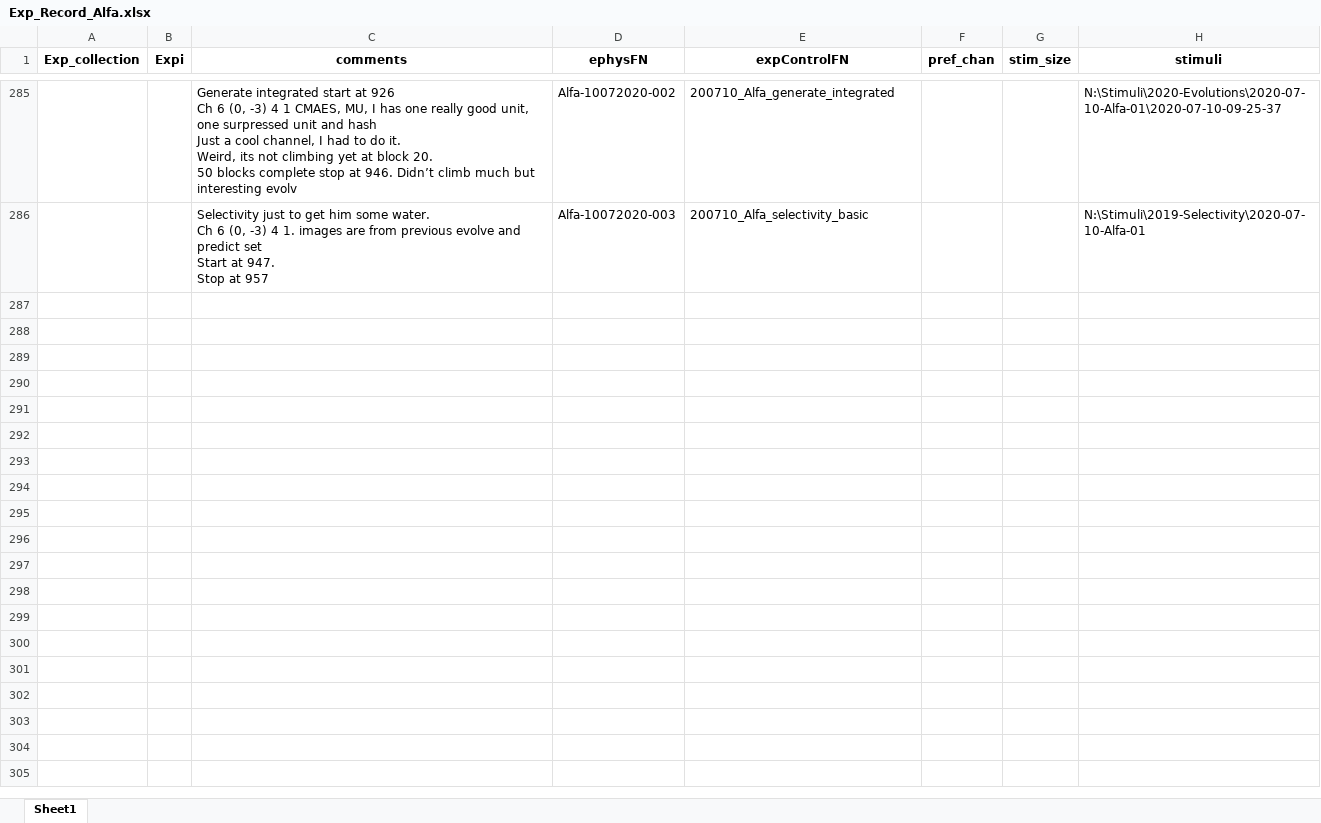
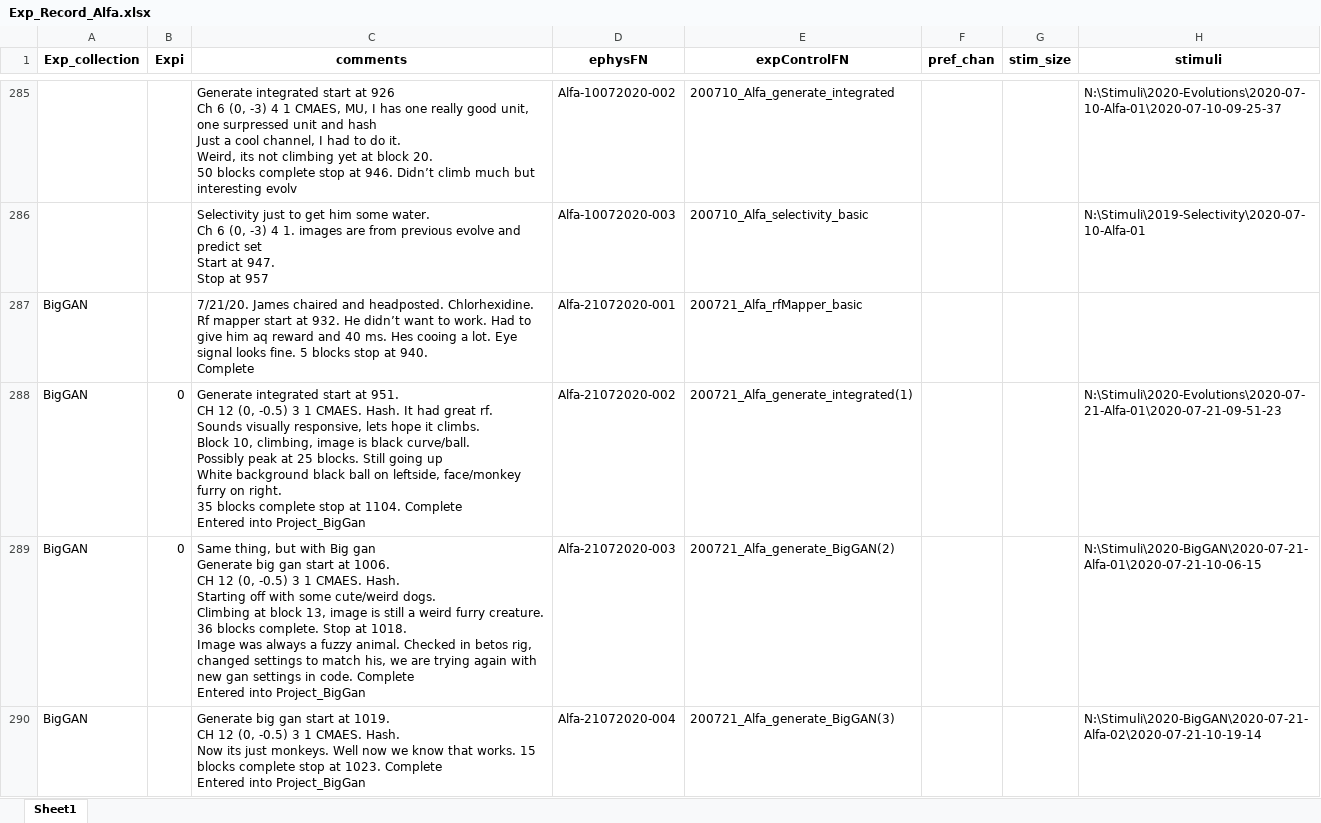
Before and after one commit to Animadversio/Monkey_Visual_Experiment_Data_Processing, an Excel workbook: Exp_Record_Alfa.xlsx, sheet Sheet1, drawn as a sheet; only a part is shown, gaps mark what is left out; values as stored, in another font and other column widths than the file's, no borders; ↵ is a line break in a cell; the diff covers the shown part only; the diff names each change by its address in the sheet, - before the commit and + after, or states it on an @@ line.

```diff
--- a/Exp_Record_Alfa.xlsx (sheet Sheet1)
+++ b/Exp_Record_Alfa.xlsx (sheet Sheet1)
+row 287: BigGAN |  | 7/21/20. James chaired and headposted. Chlorhexidine. ↵ Rf mapper start at 932. He didn’t want to work. Had to give him aq reward and 40 ms. Hes cooing a lot. Eye signal looks fine. 5 blocks stop at 940. ↵ Complete | Alfa-21072020-001 | 200721_Alfa_rfMapper_basic
+row 288: BigGAN | 0 | Generate integrated start at 951. ↵ CH 12 (0, -0.5) 3 1 CMAES. Hash. It had great rf. ↵ Sounds visually responsive, lets hope it climbs. ↵ Block 10, climbing, image is black curve/ball. ↵ Possibly peak at 25 blocks. Still going up ↵ White background black ball on leftside, face/monkey furry on right. ↵ 35 blocks complete stop at 1104. Complete ↵ Entered into Project_BigGan | Alfa-21072020-002 | 200721_Alfa_generate_integrated(1) |  |  | N:\Stimuli\2020-Evolutions\2020-07-21-Alfa-01\2020-07-21-09-51-23
+row 289: BigGAN | 0 | Same thing, but with Big gan ↵ Generate big gan start at 1006. ↵ CH 12 (0, -0.5) 3 1 CMAES. Hash. ↵ Starting off with some cute/weird dogs. ↵ Climbing at block 13, image is still a weird furry creature. 36 blocks complete. Stop at 1018. ↵ Image was always a fuzzy animal. Checked in betos rig, changed settings to match his, we are trying again with new gan settings in code. Complete ↵ Entered into Project_BigGan | Alfa-21072020-003 | 200721_Alfa_generate_BigGAN(2) |  |  | N:\Stimuli\2020-BigGAN\2020-07-21-Alfa-01\2020-07-21-10-06-15
+row 290: BigGAN |  | Generate big gan start at 1019. ↵ CH 12 (0, -0.5) 3 1 CMAES. Hash. ↵ Now its just monkeys. Well now we know that works. 15 blocks complete stop at 1023. Complete ↵ Entered into Project_BigGan | Alfa-21072020-004 | 200721_Alfa_generate_BigGAN(3) |  |  | N:\Stimuli\2020-BigGAN\2020-07-21-Alfa-02\2020-07-21-10-19-14
```
Also changed, not shown: 11 added rows elsewhere in this sheet, ExpSpecTable_Augment.xlsx, 3 other files.
